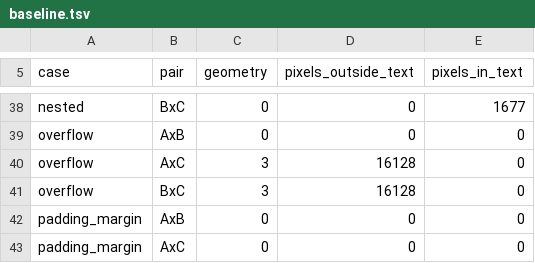
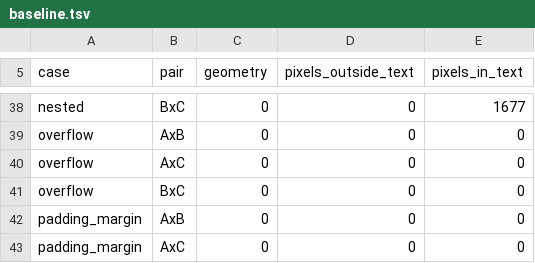
Before and after one commit to thebunnylab/bunny_ui, a TSV file: fidelity/baseline.tsv, drawn as a sheet; only a part is shown, gaps mark what is left out.

```diff
--- a/fidelity/baseline.tsv
+++ b/fidelity/baseline.tsv
@@ -39,4 +39,4 @@ nested	BxC	0	0	1677
 overflow	AxB	0	0	0
-overflow	AxC	3	16128	0
-overflow	BxC	3	16128	0
+overflow	AxC	0	0	0
+overflow	BxC	0	0	0
 padding_margin	AxB	0	0	0
```
Also changed, not shown: 3 other files.
